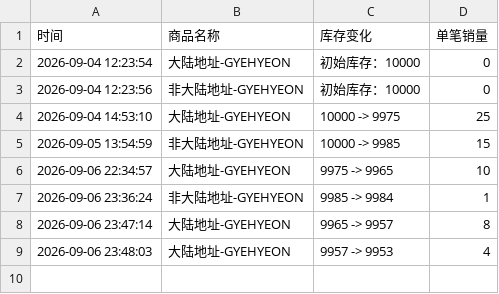
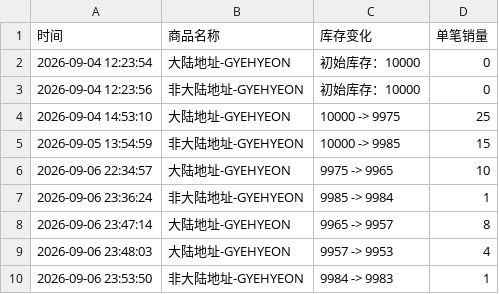
Before and after one commit to Juineii/verivery_imini0906, a CSV file: GYEHYEON.csv, drawn as a sheet.

Commit message:
自动更新数据 2026-09-06 23:54:22

```diff
--- a/GYEHYEON.csv
+++ b/GYEHYEON.csv
@@ -9 +9,2 @@
 2026-09-06 23:48:03,大陆地址-GYEHYEON,9957 -> 9953,4
+2026-09-06 23:53:50,非大陆地址-GYEHYEON,9984 -> 9983,1
```
